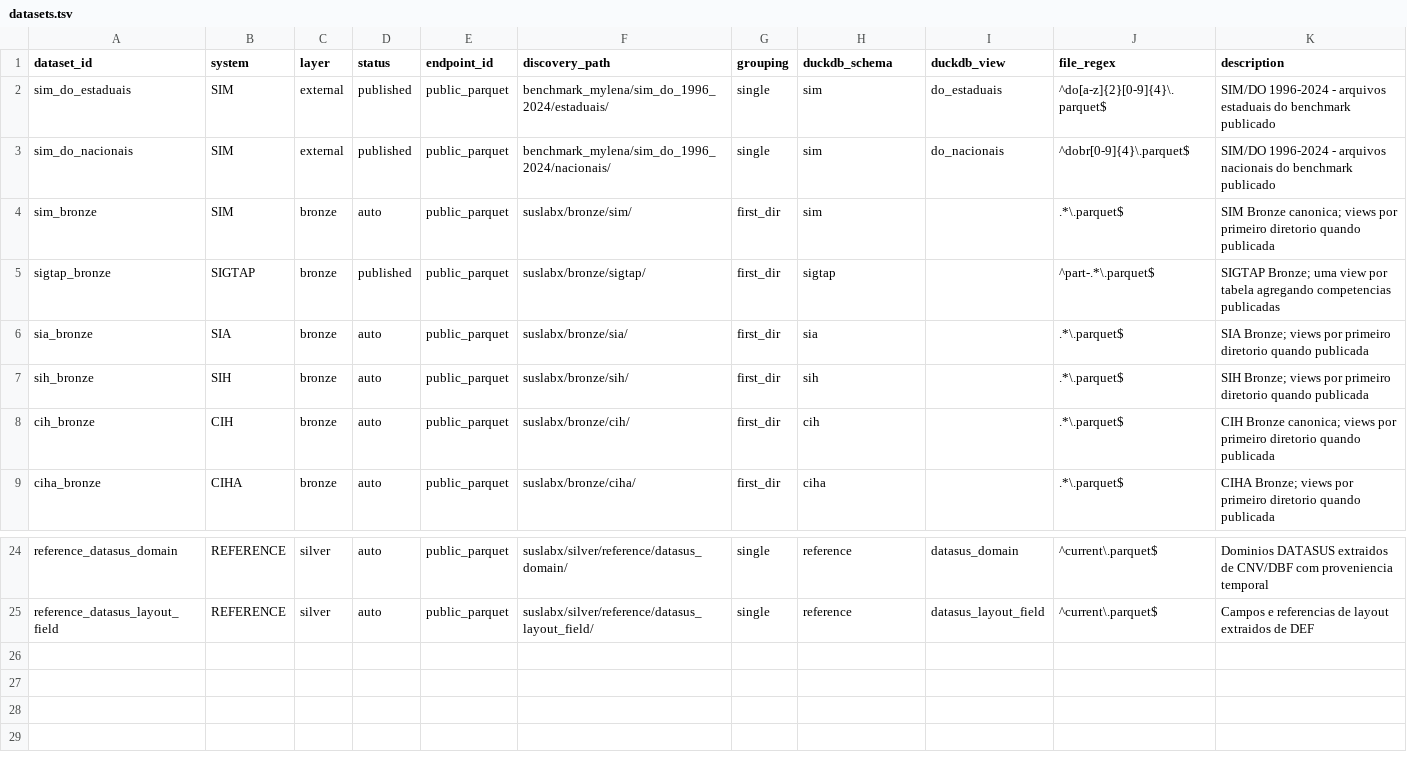
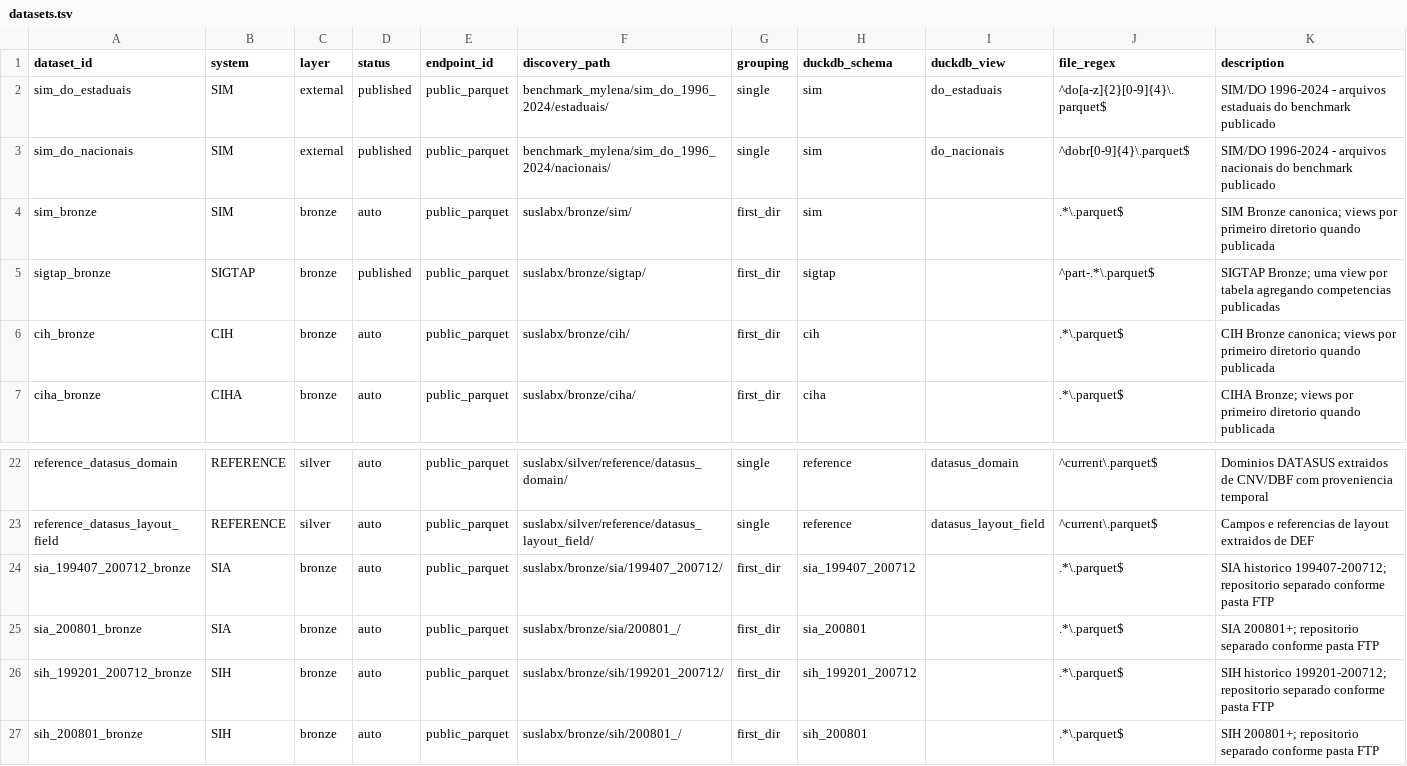
Before and after one commit to LabXiabr/curadoria_dados_sus, a TSV file: catalog/datasets.tsv, drawn as a sheet; only a part is shown, gaps mark what is left out.

Commit message:
model(storage): separa SIA e SIH por serie FTP

```diff
--- a/catalog/datasets.tsv
+++ b/catalog/datasets.tsv
@@ -5,4 +5,2 @@ sim_bronze	SIM	bronze	auto	public_parquet	suslabx/bronze/sim/	first_dir	sim		.*\
 sigtap_bronze	SIGTAP	bronze	published	public_parquet	suslabx/bronze/sigtap/	first_dir	sigtap		^part-.*\.parquet$	SIGTAP Bronze; uma view por tabela agregando competencias publicadas
-sia_bronze	SIA	bronze	auto	public_parquet	suslabx/bronze/sia/	first_dir	sia		.*\.parquet$	SIA Bronze; views por primeiro diretorio quando publicada
-sih_bronze	SIH	bronze	auto	public_parquet	suslabx/bronze/sih/	first_dir	sih		.*\.parquet$	SIH Bronze; views por primeiro diretorio quando publicada
 cih_bronze	CIH	bronze	auto	public_parquet	suslabx/bronze/cih/	first_dir	cih		.*\.parquet$	CIH Bronze canonica; views por primeiro diretorio quando publicada
@@ -25 +23,5 @@ reference_datasus_domain	REFERENCE	silver	auto	public_parquet	suslabx/silver/ref
 reference_datasus_layout_field	REFERENCE	silver	auto	public_parquet	suslabx/silver/reference/datasus_layout_field/	single	reference	datasus_layout_field	^current\.parquet$	Campos e referencias de layout extraidos de DEF
+sia_199407_200712_bronze	SIA	bronze	auto	public_parquet	suslabx/bronze/sia/199407_200712/	first_dir	sia_199407_200712		.*\.parquet$	SIA historico 199407-200712; repositorio separado conforme pasta FTP
+sia_200801_bronze	SIA	bronze	auto	public_parquet	suslabx/bronze/sia/200801_/	first_dir	sia_200801		.*\.parquet$	SIA 200801+; repositorio separado conforme pasta FTP
+sih_199201_200712_bronze	SIH	bronze	auto	public_parquet	suslabx/bronze/sih/199201_200712/	first_dir	sih_199201_200712		.*\.parquet$	SIH historico 199201-200712; repositorio separado conforme pasta FTP
+sih_200801_bronze	SIH	bronze	auto	public_parquet	suslabx/bronze/sih/200801_/	first_dir	sih_200801		.*\.parquet$	SIH 200801+; repositorio separado conforme pasta FTP
```
